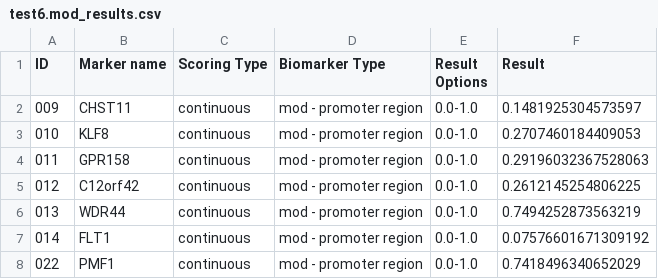
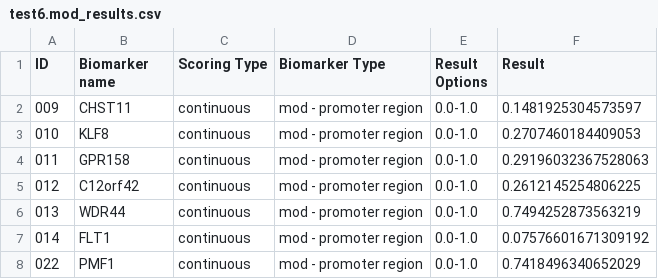
Before and after one commit to lucy924/nanopore_multiBM_pipeline, a CSV file: results/test6/mod_calling/test6.mod_results.csv, drawn as a sheet.

```diff
--- a/results/test6/mod_calling/test6.mod_results.csv
+++ b/results/test6/mod_calling/test6.mod_results.csv
@@ -1,2 +1,2 @@
-ID,Marker name,Scoring Type,Biomarker Type,Result Options,Result
+ID,Biomarker name,Scoring Type,Biomarker Type,Result Options,Result
 009,CHST11,continuous,mod - promoter region,0.0-1.0,0.1481925304573597
```
Also changed, not shown: results/test6/mod_calling/test6.rawmod_results.csv, results/test6/test6.panel_results.csv, 5 other files.
